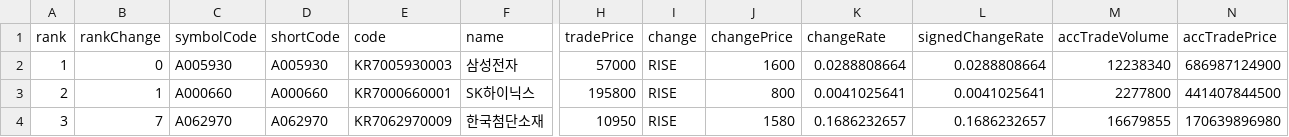
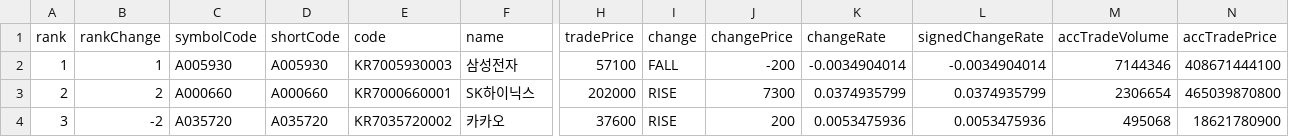
Before and after one commit to ForestJIN815/pythonsource, a CSV file: rpa/finance.csv, drawn as a sheet; only a part is shown, gaps mark what is left out; the diff covers the shown part only; the diff names each change by its address in the sheet, - before the commit and + after, or states it on an @@ line.

```diff
--- a/rpa/finance.csv
+++ b/rpa/finance.csv
-B2 (rankChange): 0
+B2 (rankChange): 1
-H2 (tradePrice): 57000
+H2 (tradePrice): 57100
-I2 (change): RISE
+I2 (change): FALL
-J2 (changePrice): 1600
+J2 (changePrice): -200
-K2 (changeRate): 0.0288808664
+K2 (changeRate): -0.0034904014
-L2 (signedChangeRate): 0.0288808664
+L2 (signedChangeRate): -0.0034904014
-M2 (accTradeVolume): 12238340
+M2 (accTradeVolume): 7144346
-N2 (accTradePrice): 686987124900
+N2 (accTradePrice): 408671444100
-B3 (rankChange): 1
+B3 (rankChange): 2
-H3 (tradePrice): 195800
+H3 (tradePrice): 202000
-J3 (changePrice): 800
+J3 (changePrice): 7300
-K3 (changeRate): 0.0041025641
+K3 (changeRate): 0.0374935799
-L3 (signedChangeRate): 0.0041025641
+L3 (signedChangeRate): 0.0374935799
-M3 (accTradeVolume): 2277800
+M3 (accTradeVolume): 2306654
-N3 (accTradePrice): 441407844500
+N3 (accTradePrice): 465039870800
-B4 (rankChange): 7
+B4 (rankChange): -2
-C4 (symbolCode): A062970
+C4 (symbolCode): A035720
-D4 (shortCode): A062970
+D4 (shortCode): A035720
-E4 (code): KR7062970009
+E4 (code): KR7035720002
-F4 (name): 한국첨단소재
+F4 (name): 카카오
-H4 (tradePrice): 10950
+H4 (tradePrice): 37600
-J4 (changePrice): 1580
+J4 (changePrice): 200
-K4 (changeRate): 0.1686232657
+K4 (changeRate): 0.0053475936
-L4 (signedChangeRate): 0.1686232657
+L4 (signedChangeRate): 0.0053475936
-M4 (accTradeVolume): 16679855
+M4 (accTradeVolume): 495068
-N4 (accTradePrice): 170639896980
+N4 (accTradePrice): 18621780900
```
Also changed, not shown: 88 edited cells elsewhere in this file, 13 other files.
